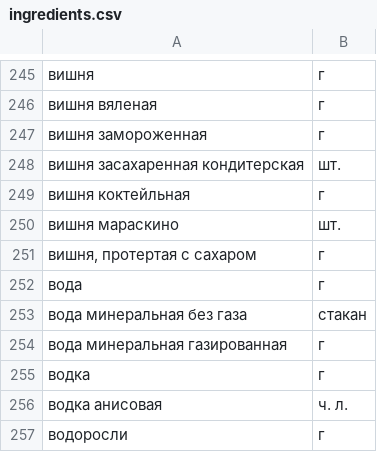
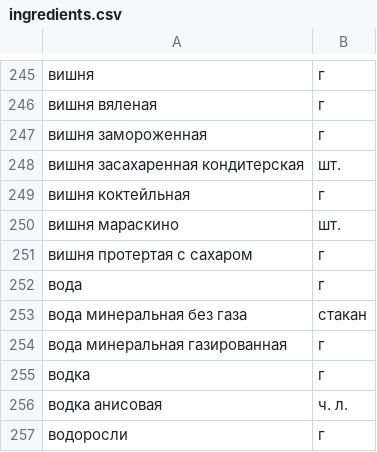
Before and after one commit to forinnyy/foodgram-project-react, a CSV file: data/ingredients.csv, drawn as a sheet; only a part is shown, gaps mark what is left out.

```diff
--- a/data/ingredients.csv
+++ b/data/ingredients.csv
@@ -250,3 +250,3 @@
 вишня мараскино,шт.
-"вишня, протертая с сахаром",г
+вишня протертая с сахаром,г
 вода,г
```
